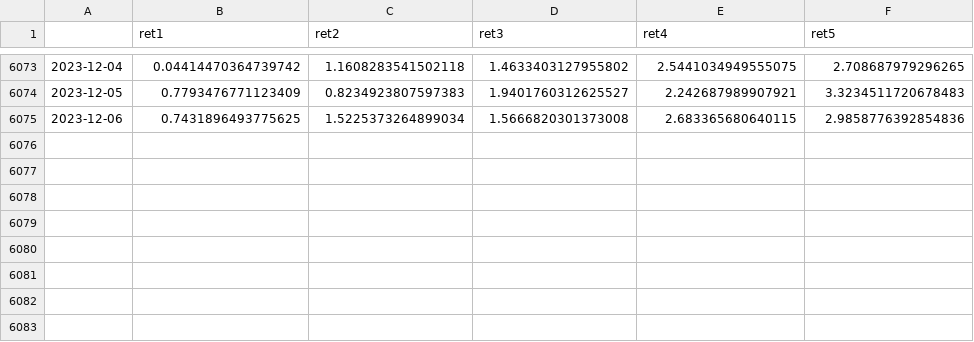
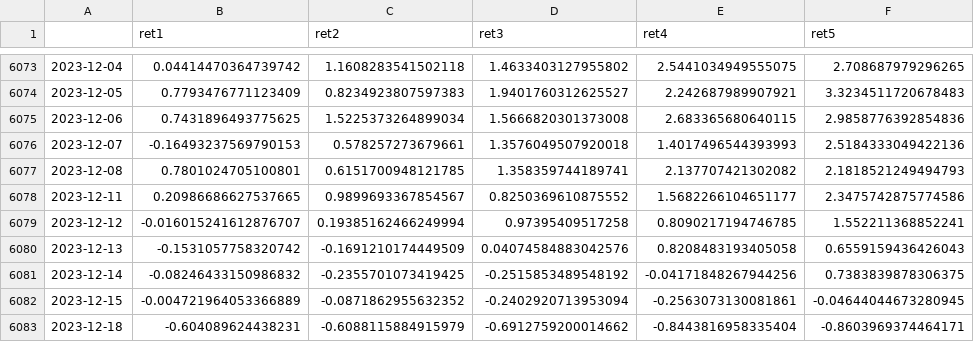
Before and after one commit to hikotei/2023_11-PTSFC, a CSV file: Data/2000-01-01_2023-12-19_dax_returns.csv (was Data/2000-01-01_2023-12-07_dax_returns.csv), drawn as a sheet; only a part is shown, gaps mark what is left out.

```diff
--- a/Data/2000-01-01_2023-12-07_dax_returns.csv
+++ b/Data/2000-01-01_2023-12-19_dax_returns.csv
@@ -6075 +6075,9 @@
 2023-12-06,0.7431896493775625,1.5225373264899034,1.5666820301373008,2.683365680640115,2.9858776392854836
+2023-12-07,-0.16493237569790153,0.578257273679661,1.3576049507920018,1.4017496544393993,2.5184333049422136
+2023-12-08,0.7801024705100801,0.6151700948121785,1.358359744189741,2.137707421302082,2.1818521249494793
+2023-12-11,0.20986686627537665,0.9899693367854567,0.8250369610875552,1.5682266104651177,2.3475742875774586
+2023-12-12,-0.016015241612876707,0.19385162466249994,0.97395409517258,0.8090217194746785,1.552211368852241
+2023-12-13,-0.1531057758320742,-0.1691210174449509,0.04074584883042576,0.8208483193405058,0.6559159436426043
+2023-12-14,-0.08246433150986832,-0.2355701073419425,-0.2515853489548192,-0.04171848267944256,0.7383839878306375
+2023-12-15,-0.004721964053366889,-0.0871862955632352,-0.2402920713953094,-0.2563073130081861,-0.04644044673280945
+2023-12-18,-0.604089624438231,-0.6088115884915979,-0.6912759200014662,-0.8443816958335404,-0.8603969374464171
```
Also changed, not shown: Data/2023-11-01_2023-12-19_dax_prices.csv, 17 other files.
